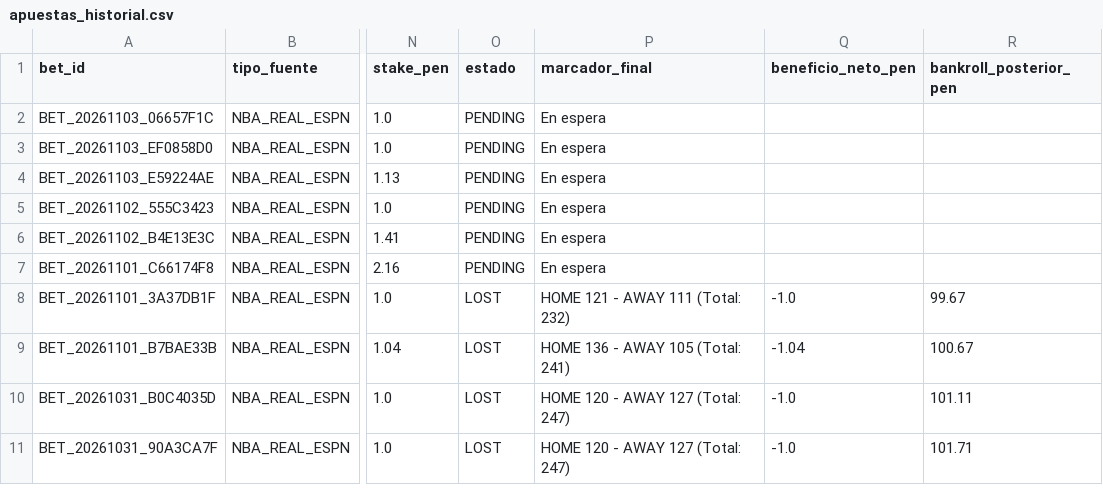
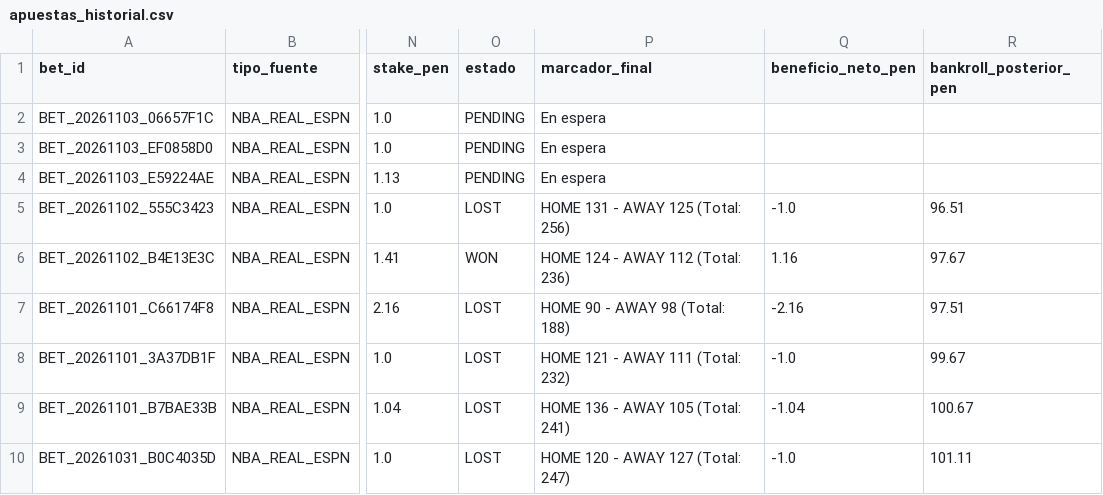
Before and after one commit to Drewks/nba-betting-intelligence, a CSV file: data/apuestas_historial.csv, drawn as a sheet; only a part is shown, gaps mark what is left out; the shorter side is filled out with more unchanged rows; the diff names each change by its address in the sheet, - before the commit and + after, or states it on an @@ line.

```diff
--- a/data/apuestas_historial.csv
+++ b/data/apuestas_historial.csv
-O5 (estado): PENDING
+O5 (estado): LOST
-P5 (marcador_final): En espera
+P5 (marcador_final): HOME 131 - AWAY 125 (Total: 256)
-Q5 (beneficio_neto_pen): (empty)
+Q5 (beneficio_neto_pen): -1.0
-R5 (bankroll_posterior_pen): (empty)
+R5 (bankroll_posterior_pen): 96.51
-O6 (estado): PENDING
+O6 (estado): WON
-P6 (marcador_final): En espera
+P6 (marcador_final): HOME 124 - AWAY 112 (Total: 236)
-Q6 (beneficio_neto_pen): (empty)
+Q6 (beneficio_neto_pen): 1.16
-R6 (bankroll_posterior_pen): (empty)
+R6 (bankroll_posterior_pen): 97.67
-O7 (estado): PENDING
+O7 (estado): LOST
-P7 (marcador_final): En espera
+P7 (marcador_final): HOME 90 - AWAY 98 (Total: 188)
-Q7 (beneficio_neto_pen): (empty)
+Q7 (beneficio_neto_pen): -2.16
-R7 (bankroll_posterior_pen): (empty)
+R7 (bankroll_posterior_pen): 97.51
```
Also changed, not shown: 24 other files.
